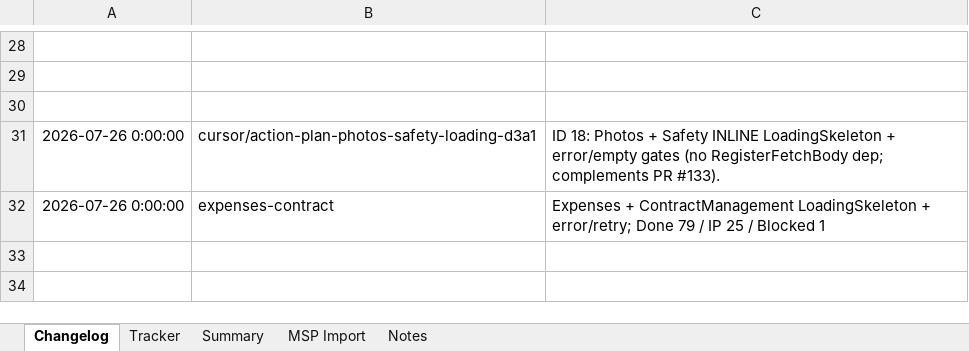
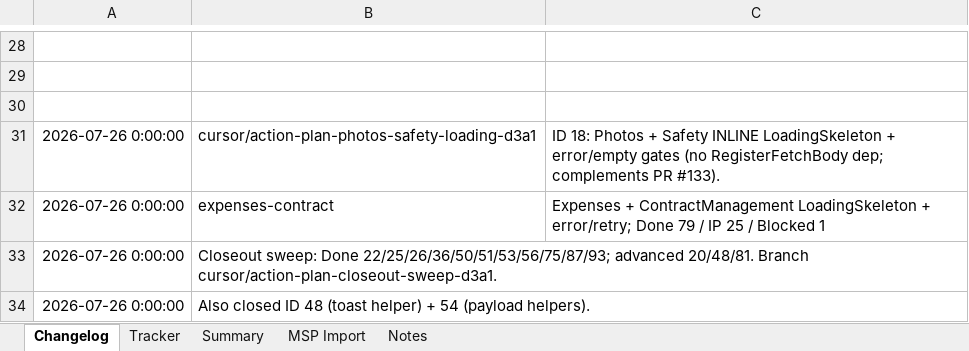
Before and after one commit to lorteezy87/SteelBuild-Pro-Rev.2, an Excel workbook: docs/action-plan/steelbuild_action_plan_tracker_2026-07-24.xlsx, sheet Changelog, drawn as a sheet; only a part is shown, gaps mark what is left out; values as stored, in another font and other column widths than the file's, no borders; the diff names each change by its address in the sheet, - before the commit and + after, or states it on an @@ line.

```diff
--- a/docs/action-plan/steelbuild_action_plan_tracker_2026-07-24.xlsx (sheet Changelog)
+++ b/docs/action-plan/steelbuild_action_plan_tracker_2026-07-24.xlsx (sheet Changelog)
+row 33: 2026-07-26 0:00:00 | Closeout sweep: Done 22/25/26/36/50/51/53/56/75/87/93; advanced 20/48/81. Branch cursor/action-plan-closeout-sweep-d3a1.
+row 34: 2026-07-26 0:00:00 | Also closed ID 48 (toast helper) + 54 (payload helpers).
```
Also changed, not shown: sheet Tracker, 29 other files.
